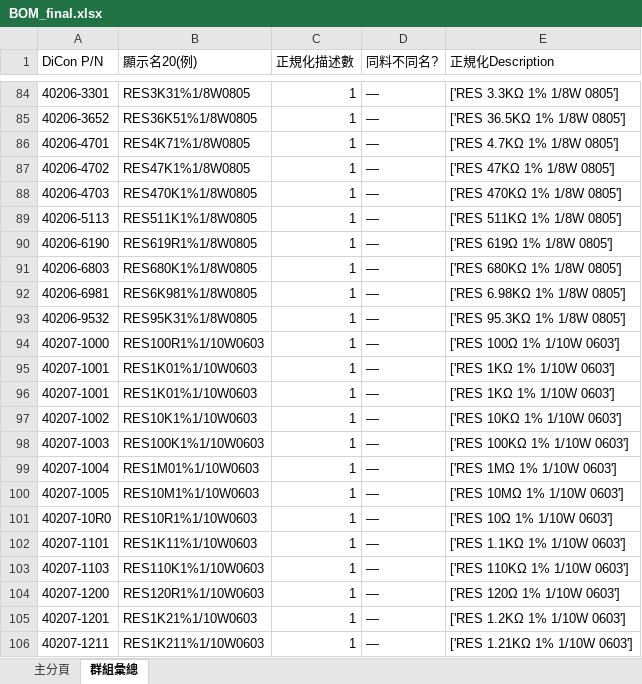
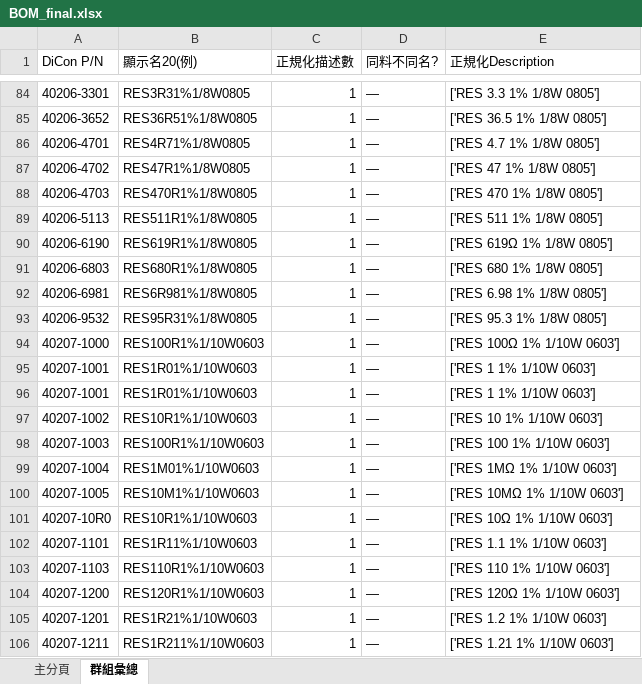
Before and after one commit to ChouKuanCheng/bom_system, an Excel workbook: outputs/BOM_final.xlsx, sheet 群組彙總, drawn as a sheet; only a part is shown, gaps mark what is left out; values as stored, in another font and other column widths than the file's, no borders; the diff covers the shown part only; the diff names each change by its address in the sheet, - before the commit and + after, or states it on an @@ line.

```diff
--- a/outputs/BOM_final.xlsx (sheet 群組彙總)
+++ b/outputs/BOM_final.xlsx (sheet 群組彙總)
-B84 (顯示名20(例)): RES3K31%1/8W0805
+B84 (顯示名20(例)): RES3R31%1/8W0805
-E84 (正規化Description): ['RES 3.3KΩ 1% 1/8W 0805']
+E84 (正規化Description): ['RES 3.3 1% 1/8W 0805']
-B85 (顯示名20(例)): RES36K51%1/8W0805
+B85 (顯示名20(例)): RES36R51%1/8W0805
-E85 (正規化Description): ['RES 36.5KΩ 1% 1/8W 0805']
+E85 (正規化Description): ['RES 36.5 1% 1/8W 0805']
-B86 (顯示名20(例)): RES4K71%1/8W0805
+B86 (顯示名20(例)): RES4R71%1/8W0805
-E86 (正規化Description): ['RES 4.7KΩ 1% 1/8W 0805']
+E86 (正規化Description): ['RES 4.7 1% 1/8W 0805']
-B87 (顯示名20(例)): RES47K1%1/8W0805
+B87 (顯示名20(例)): RES47R1%1/8W0805
-E87 (正規化Description): ['RES 47KΩ 1% 1/8W 0805']
+E87 (正規化Description): ['RES 47 1% 1/8W 0805']
-B88 (顯示名20(例)): RES470K1%1/8W0805
+B88 (顯示名20(例)): RES470R1%1/8W0805
-E88 (正規化Description): ['RES 470KΩ 1% 1/8W 0805']
+E88 (正規化Description): ['RES 470 1% 1/8W 0805']
-B89 (顯示名20(例)): RES511K1%1/8W0805
+B89 (顯示名20(例)): RES511R1%1/8W0805
-E89 (正規化Description): ['RES 511KΩ 1% 1/8W 0805']
+E89 (正規化Description): ['RES 511 1% 1/8W 0805']
-B91 (顯示名20(例)): RES680K1%1/8W0805
+B91 (顯示名20(例)): RES680R1%1/8W0805
-E91 (正規化Description): ['RES 680KΩ 1% 1/8W 0805']
+E91 (正規化Description): ['RES 680 1% 1/8W 0805']
-B92 (顯示名20(例)): RES6K981%1/8W0805
+B92 (顯示名20(例)): RES6R981%1/8W0805
-E92 (正規化Description): ['RES 6.98KΩ 1% 1/8W 0805']
+E92 (正規化Description): ['RES 6.98 1% 1/8W 0805']
-B93 (顯示名20(例)): RES95K31%1/8W0805
+B93 (顯示名20(例)): RES95R31%1/8W0805
-E93 (正規化Description): ['RES 95.3KΩ 1% 1/8W 0805']
+E93 (正規化Description): ['RES 95.3 1% 1/8W 0805']
-B95:B96 (顯示名20(例)): RES1K01%1/10W0603
+B95:B96 (顯示名20(例)): RES1R01%1/10W0603
-E95:E96 (正規化Description): ['RES 1KΩ 1% 1/10W 0603']
+E95:E96 (正規化Description): ['RES 1 1% 1/10W 0603']
-B97 (顯示名20(例)): RES10K1%1/10W0603
+B97 (顯示名20(例)): RES10R1%1/10W0603
-E97 (正規化Description): ['RES 10KΩ 1% 1/10W 0603']
+E97 (正規化Description): ['RES 10 1% 1/10W 0603']
-B98 (顯示名20(例)): RES100K1%1/10W0603
+B98 (顯示名20(例)): RES100R1%1/10W0603
-E98 (正規化Description): ['RES 100KΩ 1% 1/10W 0603']
+E98 (正規化Description): ['RES 100 1% 1/10W 0603']
-B102 (顯示名20(例)): RES1K11%1/10W0603
+B102 (顯示名20(例)): RES1R11%1/10W0603
-E102 (正規化Description): ['RES 1.1KΩ 1% 1/10W 0603']
+E102 (正規化Description): ['RES 1.1 1% 1/10W 0603']
-B103 (顯示名20(例)): RES110K1%1/10W0603
+B103 (顯示名20(例)): RES110R1%1/10W0603
-E103 (正規化Description): ['RES 110KΩ 1% 1/10W 0603']
+E103 (正規化Description): ['RES 110 1% 1/10W 0603']
-B105 (顯示名20(例)): RES1K21%1/10W0603
+B105 (顯示名20(例)): RES1R21%1/10W0603
-E105 (正規化Description): ['RES 1.2KΩ 1% 1/10W 0603']
+E105 (正規化Description): ['RES 1.2 1% 1/10W 0603']
-B106 (顯示名20(例)): RES1K211%1/10W0603
+B106 (顯示名20(例)): RES1R211%1/10W0603
-E106 (正規化Description): ['RES 1.21KΩ 1% 1/10W 0603']
+E106 (正規化Description): ['RES 1.21 1% 1/10W 0603']
```
Also changed, not shown: 519 edited cells elsewhere in this sheet, sheet 主分頁, outputs/BOM_AUTO.xlsx, outputs/BOM_REVIEW.xlsx, 1 other file.
